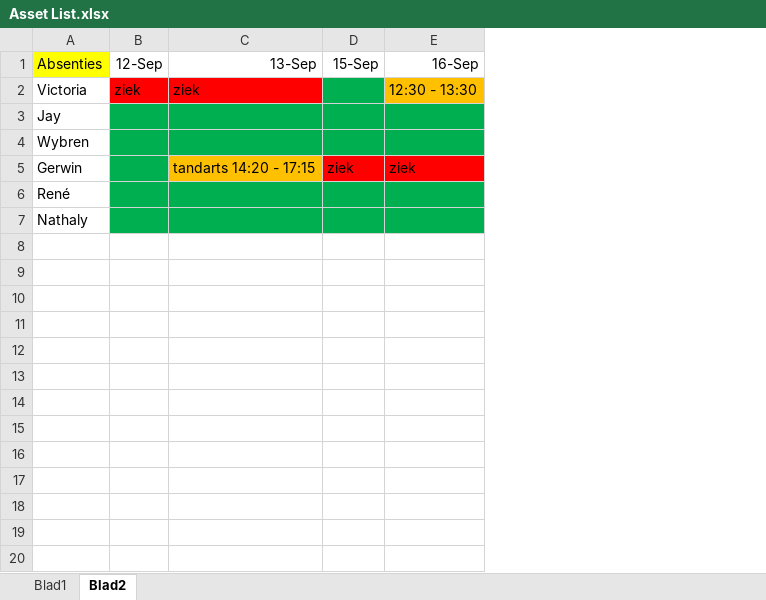
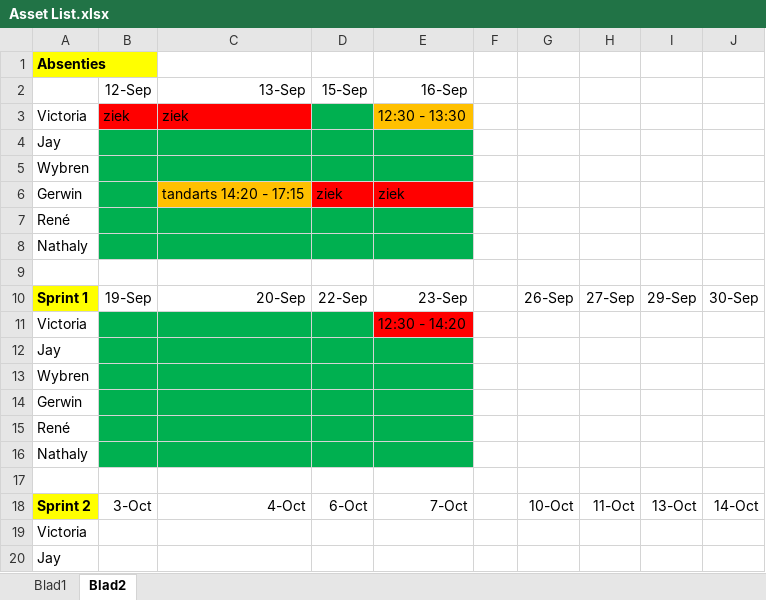
Before and after one commit to Ryuume/Gamelab1, an Excel workbook: Paperwork/Asset List.xlsx, sheet Blad2, drawn as a sheet; only a part is shown; values as stored, in another font and other column widths than the file's, no borders; removed rows and columns are numbered as before the commit, all else as after; the diff covers the shown part only; the diff names each change by its address in the sheet, - before the commit and + after, or states it on an @@ line.

```diff
--- a/Paperwork/Asset List.xlsx (sheet Blad2)
+++ b/Paperwork/Asset List.xlsx (sheet Blad2)
-column A (Absenties), rows 2-7: Victoria | Jay | Wybren | Gerwin | René | Nathaly
+column A, rows 3-8: Victoria | Jay | Wybren | Gerwin | René | Nathaly
+column F, empty
+column G, empty
+column H, empty
+column I, empty
+column J, empty
+row 1: Absenties
+row 9: (empty)
+row 10: Sprint 1 | 19-Sep | 20-Sep | 22-Sep | 23-Sep |  | 26-Sep | 27-Sep | 29-Sep | 30-Sep
+row 11: Victoria |  |  |  | 12:30 - 14:20
+row 12: Jay
+row 13: Wybren
+row 14: Gerwin
+row 15: René
+row 16: Nathaly
+row 17: (empty)
+row 18: Sprint 2 | 3-Oct | 4-Oct | 6-Oct | 7-Oct |  | 10-Oct | 11-Oct | 13-Oct | 14-Oct
+row 19: Victoria
+row 20: Jay
```
Also changed, not shown: 64 added rows elsewhere in this sheet, sheet Blad1.
